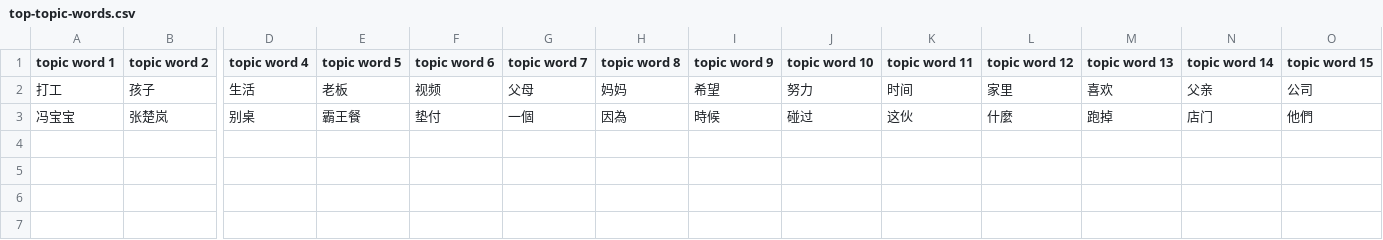
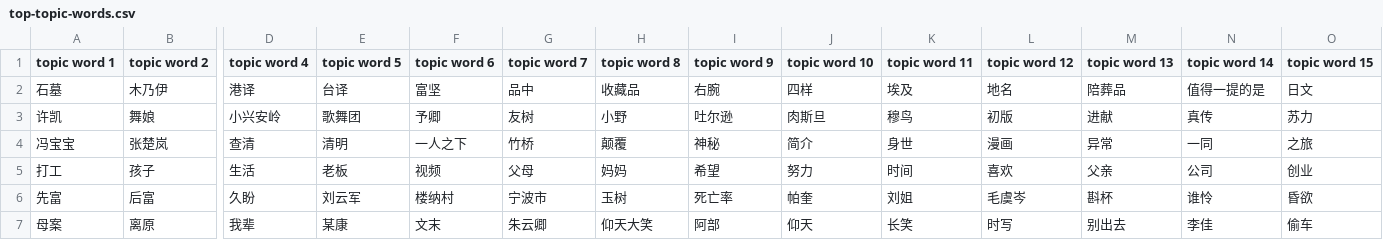
Before and after one commit to wztsir/LDA, a CSV file: res/2018/top-topic-words.csv, drawn as a sheet; only a part is shown, gaps mark what is left out; removed rows and columns are numbered as before the commit, all else as after; rows hold the shown columns only; the diff names each change by its address in the sheet, - before the commit and + after, or states it on an @@ line.

```diff
--- a/res/2018/top-topic-words.csv
+++ b/res/2018/top-topic-words.csv
+row 2: 石墓 | 木乃伊 | 港译 | 台译 | 富坚 | 品中 | 收藏品 | 右腕 | 四样 | 埃及 | 地名 | 陪葬品 | 值得一提的是 | 日文
+row 3: 许凯 | 舞娘 | 小兴安岭 | 歌舞团 | 予卿 | 友树 | 小野 | 吐尔逊 | 肉斯旦 | 穆鸟 | 初版 | 进献 | 真传 | 苏力
+row 4: 冯宝宝 | 张楚岚 | 查清 | 清明 | 一人之下 | 竹桥 | 颠覆 | 神秘 | 简介 | 身世 | 漫画 | 异常 | 一同 | 之旅
-L5 (topic word 12): 家里
+L5 (topic word 12): 喜欢
-M5 (topic word 13): 喜欢
+M5 (topic word 13): 父亲
-N5 (topic word 14): 父亲
+N5 (topic word 14): 公司
-O5 (topic word 15): 公司
+O5 (topic word 15): 创业
-row 3: 冯宝宝 | 张楚岚 | 别桌 | 霸王餐 | 垫付 | 一個 | 因為 | 時候 | 碰过 | 这伙 | 什麼 | 跑掉 | 店门 | 他們
+row 6: 先富 | 后富 | 久盼 | 刘云军 | 楼纳村 | 宁波市 | 玉树 | 死亡率 | 帕奎 | 刘姐 | 毛虞岑 | 斟杯 | 谁怜 | 昏欲
+row 7: 母案 | 离原 | 我辈 | 某康 | 文末 | 朱云卿 | 仰天大笑 | 阿部 | 仰天 | 长笑 | 时写 | 别出去 | 李佳 | 偷车
```
Also changed, not shown: res/2019/top-topic-words.csv, res/2020/top-topic-words.csv, 14 other files.
